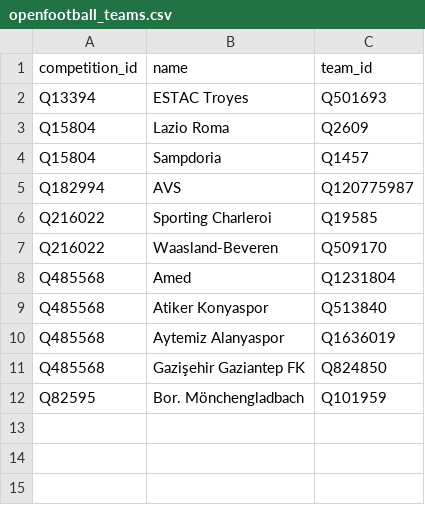
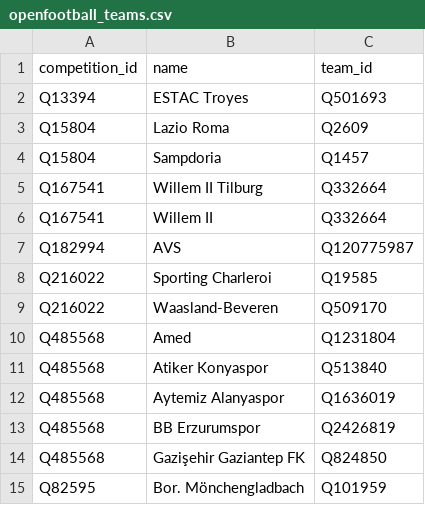
Before and after one commit to dh91igysb4/ONLYFMS, a CSV file: data/football/manual/openfootball_teams.csv, drawn as a sheet.

```diff
--- a/data/football/manual/openfootball_teams.csv
+++ b/data/football/manual/openfootball_teams.csv
@@ -4,2 +4,4 @@ Q15804,Lazio Roma,Q2609
 Q15804,Sampdoria,Q1457
+Q167541,Willem II Tilburg,Q332664
+Q167541,Willem II,Q332664
 Q182994,AVS,Q120775987
@@ -10,2 +12,3 @@ Q485568,Atiker Konyaspor,Q513840
 Q485568,Aytemiz Alanyaspor,Q1636019
+Q485568,BB Erzurumspor,Q2426819
 Q485568,Gazişehir Gaziantep FK,Q824850
```
Also changed, not shown: data/football/openfootball/seasons.csv, data/football/openfootball/team_competitions.csv, 3 other files.
